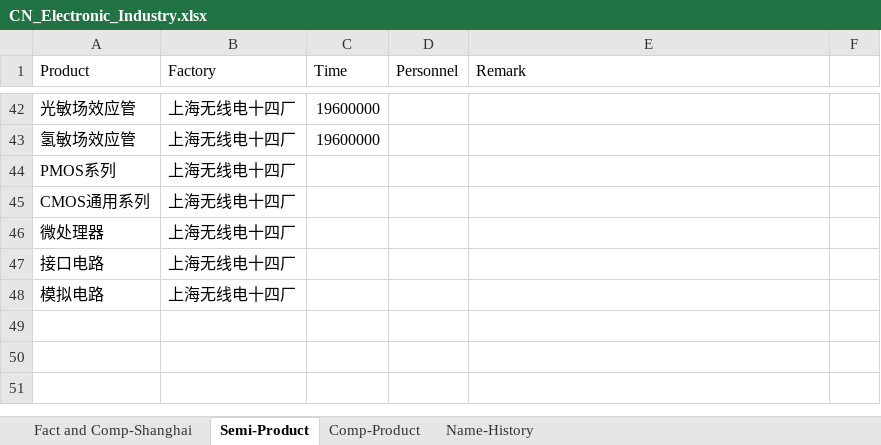
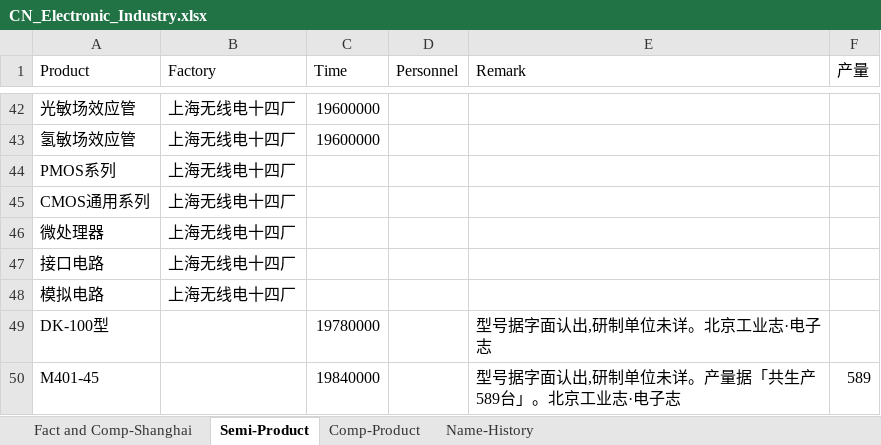
Before and after one commit to gantai/Electronic_industry_CN_Map, an Excel workbook: CN_Electronic_Industry.xlsx, sheet Semi-Product, drawn as a sheet; only a part is shown, gaps mark what is left out; values as stored, in another font and other column widths than the file's, no borders; the diff names each change by its address in the sheet, - before the commit and + after, or states it on an @@ line.

Commit message:
补录 《北京工业志·电子志》2001 第三章

```diff
--- a/CN_Electronic_Industry.xlsx (sheet Semi-Product)
+++ b/CN_Electronic_Industry.xlsx (sheet Semi-Product)
-F1: (empty)
+F1: 产量
+row 49: DK-100型 |  | 19780000 |  | 型号据字面认出,研制单位未详。北京工业志·电子志
+row 50: M401-45 |  | 19840000 |  | 型号据字面认出,研制单位未详。产量据「共生产589台」。北京工业志·电子志 | 589
```
Also changed, not shown: sheet Comp-Product, sheet Fact and Comp-Shanghai, sheet Name-History.
